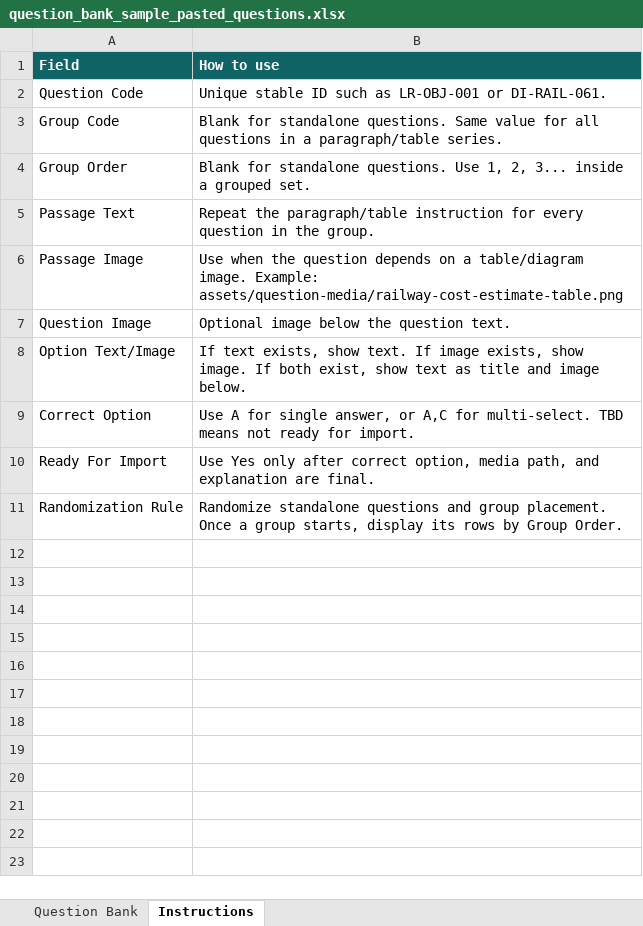
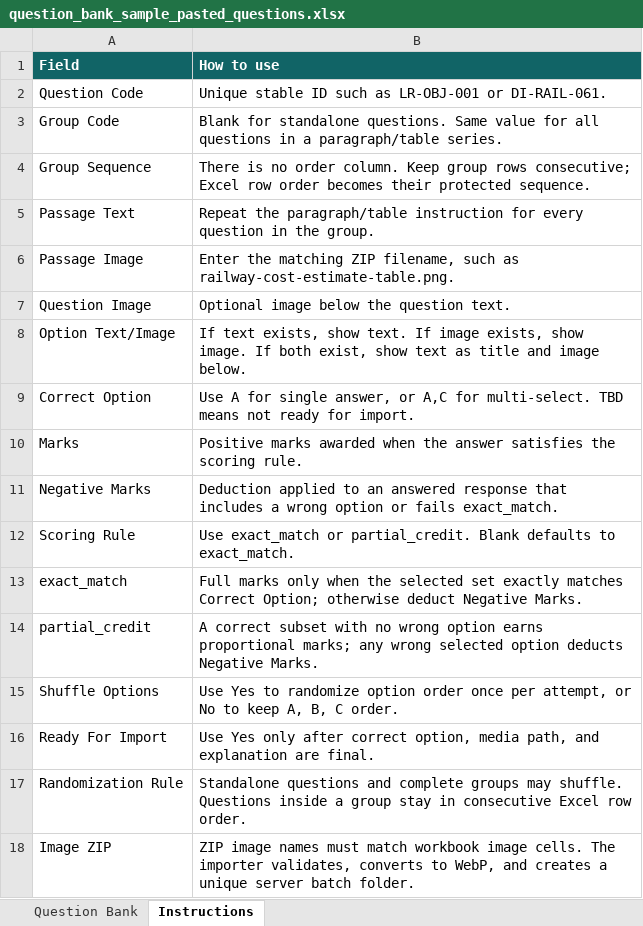
Before and after one commit to lubercypal/assessment, an Excel workbook: outputs/question_bank_sample_pasted_questions.xlsx, sheet Instructions, drawn as a sheet; values as stored, in another font and other column widths than the file's, no borders; removed rows and columns are numbered as before the commit, all else as after; the diff names each change by its address in the sheet, - before the commit and + after, or states it on an @@ line.

```diff
--- a/outputs/question_bank_sample_pasted_questions.xlsx (sheet Instructions)
+++ b/outputs/question_bank_sample_pasted_questions.xlsx (sheet Instructions)
-row 4: Group Order | Blank for standalone questions. Use 1, 2, 3... inside a grouped set.
+row 4: Group Sequence | There is no order column. Keep group rows consecutive; Excel row order becomes their protected sequence.
-B6 (How to use): Use when the question depends on a table/diagram image. Example: assets/question-media/railway-cost-estimate-table.png
+B6 (How to use): Enter the matching ZIP filename, such as railway-cost-estimate-table.png.
+row 10: Marks | Positive marks awarded when the answer satisfies the scoring rule.
+row 11: Negative Marks | Deduction applied to an answered response that includes a wrong option or fails exact_match.
+row 12: Scoring Rule | Use exact_match or partial_credit. Blank defaults to exact_match.
+row 13: exact_match | Full marks only when the selected set exactly matches Correct Option; otherwise deduct Negative Marks.
+row 14: partial_credit | A correct subset with no wrong option earns proportional marks; any wrong selected option deducts Negative Marks.
+row 15: Shuffle Options | Use Yes to randomize option order once per attempt, or No to keep A, B, C order.
-B17 (How to use): Randomize standalone questions and group placement. Once a group starts, display its rows by Group Order.
+B17 (How to use): Standalone questions and complete groups may shuffle. Questions inside a group stay in consecutive Excel row order.
+row 18: Image ZIP | ZIP image names must match workbook image cells. The importer validates, converts to WebP, and creates a unique server batch folder.
```
Also changed, not shown: sheet Question Bank, outputs/question_bank_100.xlsx, 20 other files.
